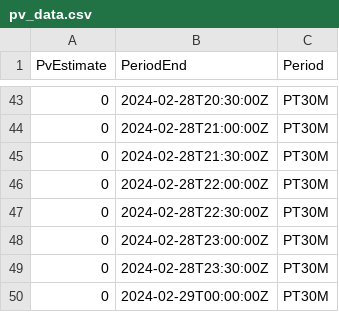
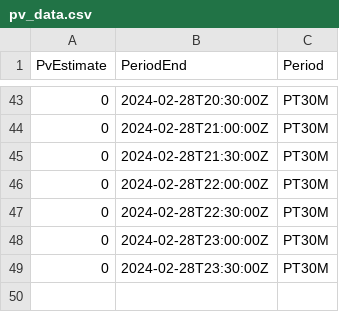
Before and after one commit to ruben2561/Master, a CSV file: pv_data.csv, drawn as a sheet; only a part is shown, gaps mark what is left out; the diff names each change by its address in the sheet, - before the commit and + after, or states it on an @@ line.

Commit message:
fixed minor issues, removed unused code and improved data processing

```diff
--- a/pv_data.csv
+++ b/pv_data.csv
-row 50: 0 | 2024-02-29T00:00:00Z | PT30M
```
Also changed, not shown: 2 other files.
